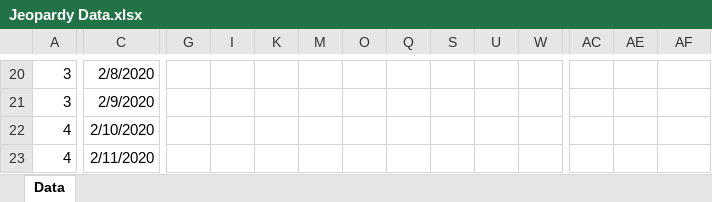
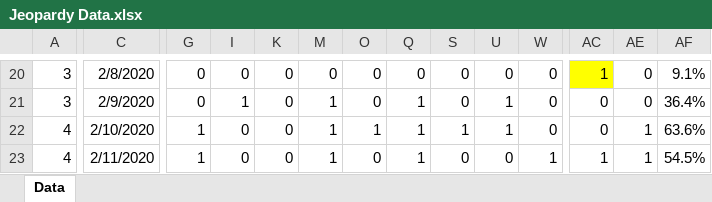
Before and after one commit to RoBtheSloB/ICW_Jeopardy, an Excel workbook: Jeopardy Data.xlsx, sheet Data, drawn as a sheet; only a part is shown, gaps mark what is left out; values as stored, in another font and other column widths than the file's, no borders; the diff covers the shown part only; the diff names each change by its address in the sheet, - before the commit and + after, or states it on an @@ line.

```diff
--- a/Jeopardy Data.xlsx (sheet Data)
+++ b/Jeopardy Data.xlsx (sheet Data)
-G20:G21: (empty)
+G20:G21: 0
-I20: (empty)
+I20: 0
-K20:K23: (empty)
+K20:K23: 0
-M20: (empty)
+M20: 0
-O20:O21: (empty)
+O20:O21: 0
-Q20: (empty)
+Q20: 0
-S20:S21: (empty)
+S20:S21: 0
-U20: (empty)
+U20: 0
-W20:W22: (empty)
+W20:W22: 0
-AC20: (empty)
+AC20: 1
-AC20 fill: none
+AC20 fill: #FFFF00
-AE20:AE21: (empty)
+AE20:AE21: 0
-AF20: (empty)
+AF20: 9.1%
-I21: (empty)
+I21: 1
-M21:M23: (empty)
+M21:M23: 1
-Q21:Q23: (empty)
+Q21:Q23: 1
-U21:U22: (empty)
+U21:U22: 1
-AC21:AC22: (empty)
+AC21:AC22: 0
-AF21: (empty)
+AF21: 36.4%
-G22:G23: (empty)
+G22:G23: 1
-I22:I23: (empty)
+I22:I23: 0
-O22: (empty)
+O22: 1
-S22: (empty)
+S22: 1
-AE22:AE23: (empty)
+AE22:AE23: 1
-AF22: (empty)
+AF22: 63.6%
-O23: (empty)
+O23: 0
-S23: (empty)
+S23: 0
-U23: (empty)
+U23: 0
-W23: (empty)
+W23: 1
-AC23: (empty)
+AC23: 1
-AF23: (empty)
+AF23: 54.5%
```
Also changed, not shown: 2 added rows, 2 removed rows, 62 edited cells and cell formats elsewhere in this sheet, hidden cells, 2 other files.
